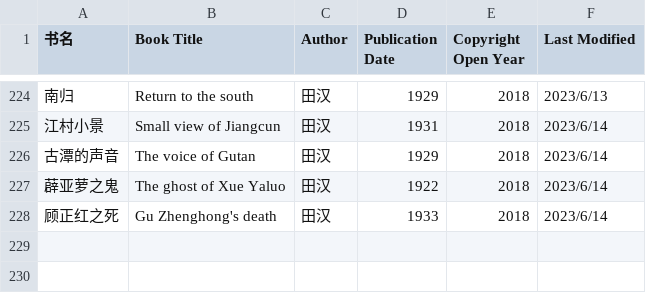
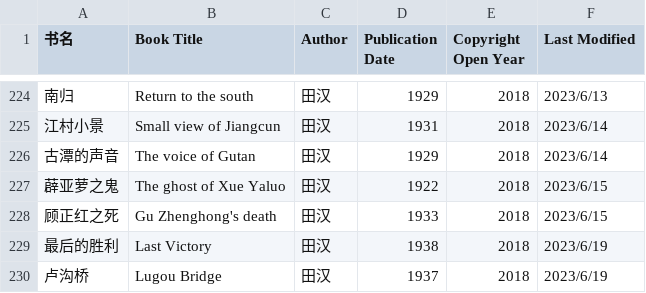
Before and after one commit to shjwudp/shu, a CSV file: index.csv, drawn as a sheet; only a part is shown, gaps mark what is left out.

Commit message:
feat: add 田汉《最后的胜利》、《卢沟桥》

```diff
--- a/index.csv
+++ b/index.csv
@@ -226,3 +226,5 @@
 古潭的声音,The voice of Gutan,田汉,1929,2018,2023/6/14
-薜亚萝之鬼,The ghost of Xue Yaluo,田汉,1922,2018,2023/6/14
-顾正红之死,Gu Zhenghong's death,田汉,1933,2018,2023/6/14
+薜亚萝之鬼,The ghost of Xue Yaluo,田汉,1922,2018,2023/6/15
+顾正红之死,Gu Zhenghong's death,田汉,1933,2018,2023/6/15
+最后的胜利,Last Victory,田汉,1938,2018,2023/6/19
+卢沟桥,Lugou Bridge,田汉,1937,2018,2023/6/19
```
Also changed, not shown: 2 other files.
